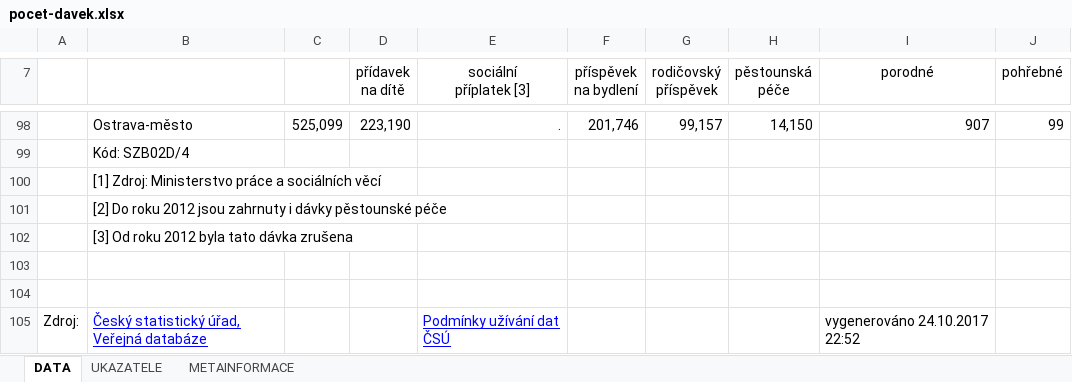
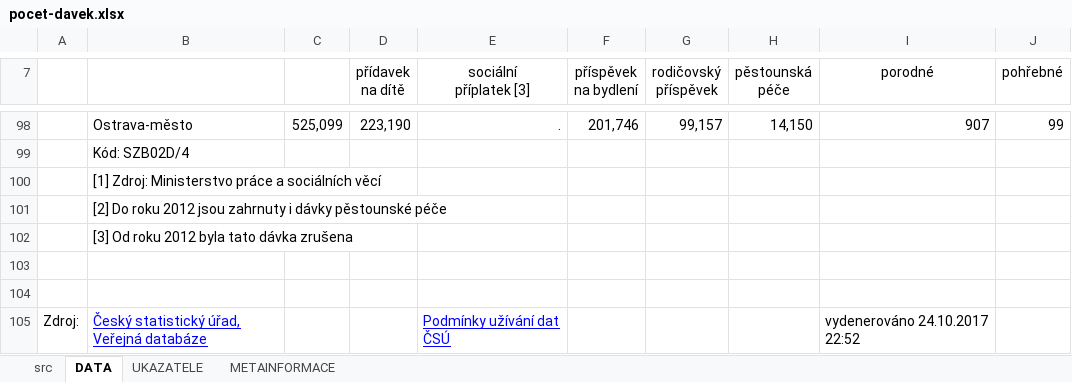
Before and after one commit to jlacko/Tomio, an Excel workbook: src/pocet-davek.xlsx, sheet DATA, drawn as a sheet; only a part is shown, gaps mark what is left out; values as stored, in another font and other column widths than the file's, no borders; conditional formats not drawn; the diff names each change by its address in the sheet, - before the commit and + after, or states it on an @@ line.

```diff
--- a/src/pocet-davek.xlsx (sheet DATA)
+++ b/src/pocet-davek.xlsx (sheet DATA)
+sheet tab: src
-I105 (porodné): vygenerováno 24.10.2017 22:52
+I105 (porodné): vydenerováno 24.10.2017 22:52
```
Also changed, not shown: src/Kriminalita.xlsx, src/Obyvatel.xlsx, 12 other files.
